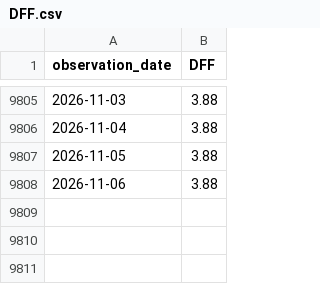
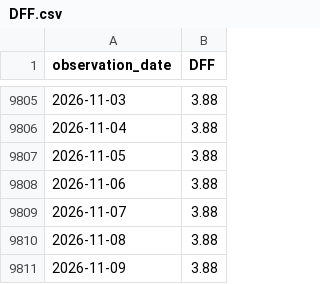
Before and after one commit to alphagenhq/alphagen, a CSV file: fred/DFF.csv, drawn as a sheet; only a part is shown, gaps mark what is left out; the diff names each change by its address in the sheet, - before the commit and + after, or states it on an @@ line.

Commit message:
AlphaGen FRED cache 2026-11-10T21:40Z

```diff
--- a/fred/DFF.csv
+++ b/fred/DFF.csv
+row 9809: 2026-11-07 | 3.88
+row 9810: 2026-11-08 | 3.88
+row 9811: 2026-11-09 | 3.88
```
Also changed, not shown: fred/DFII10.csv, fred/DGS10.csv, 3 other files.
